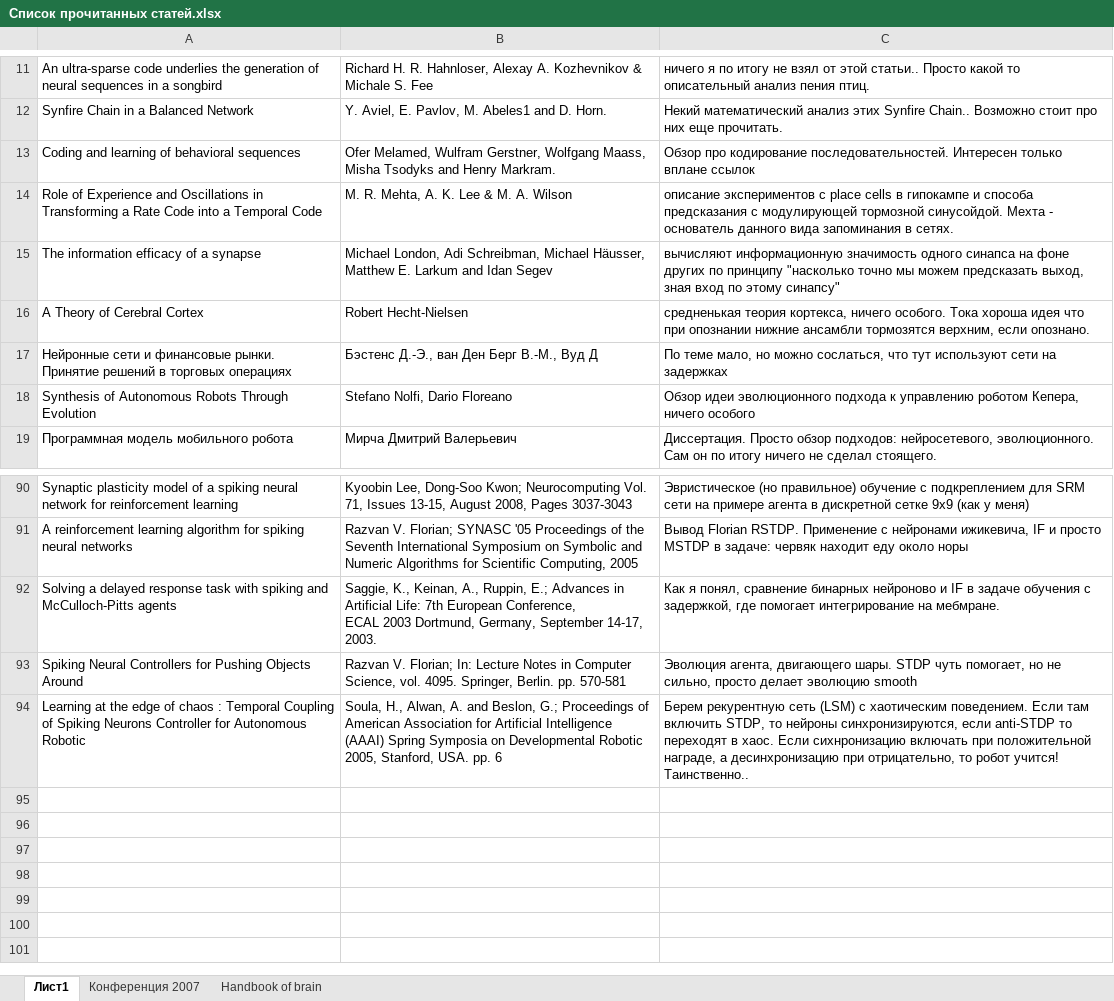
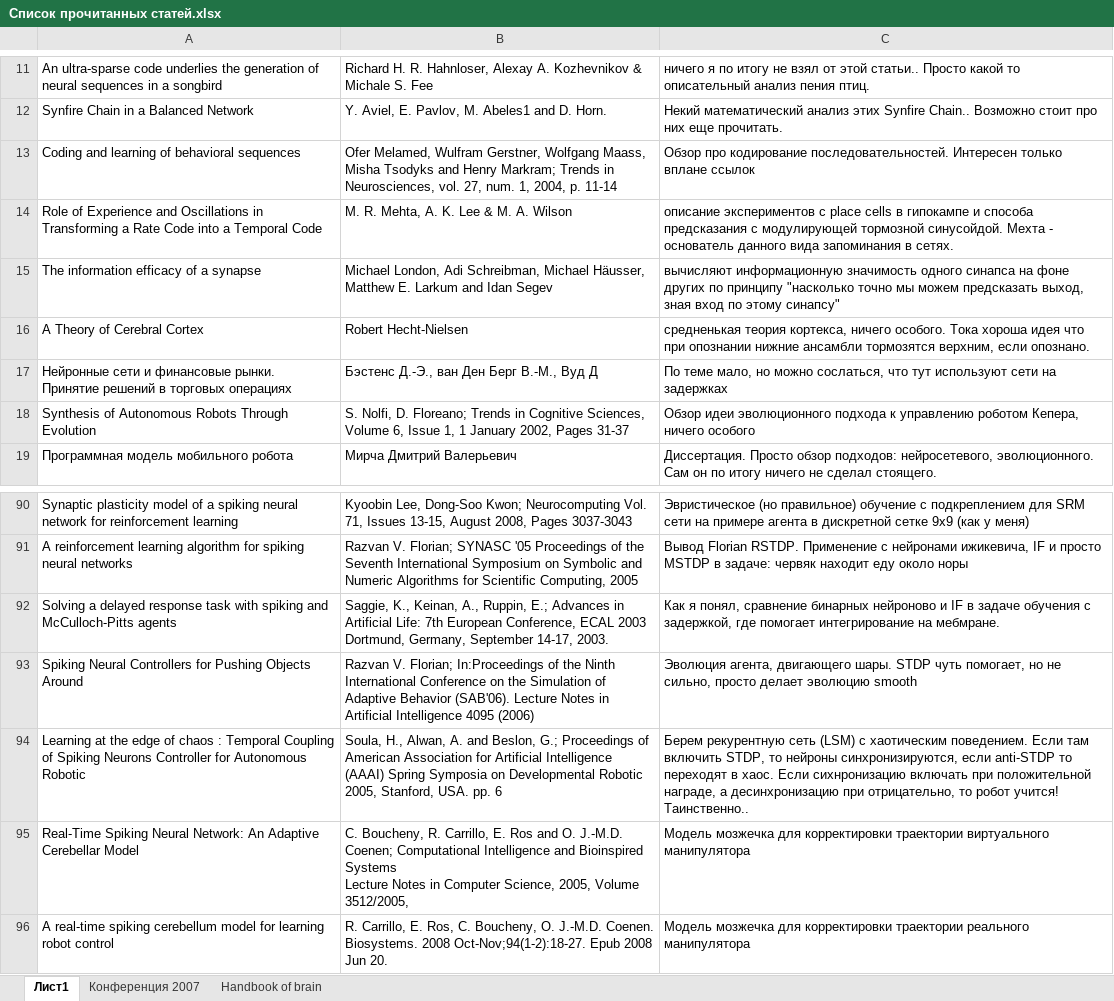
Before and after one commit to vardaanbhat/ntebooks, an Excel workbook: Список прочитанных статей.xlsx, sheet Лист1, drawn as a sheet; only a part is shown, gaps mark what is left out; values as stored, in another font and other column widths than the file's, no borders; ↵ is a line break in a cell; the diff names each change by its address in the sheet, - before the commit and + after, or states it on an @@ line.

```diff
--- a/Список прочитанных статей.xlsx (sheet Лист1)
+++ b/Список прочитанных статей.xlsx (sheet Лист1)
-B13: …and Henry Markram.
+B13: …and Henry Markram; Trends in Neurosciences, vol. 27, num. 1, 2004, p. 11-14
-B18: Stefano Nolfi, Dario Floreano
+B18: S. Nolfi, D. Floreano; Trends in Cognitive Sciences, Volume 6, Issue 1, 1 January 2002, Pages 31-37
-B92: …14-17, 2003.
+B92: …14-17, 2003.
-B93: …V. Florian; In: Lecture Notes in Computer Science, vol. 4095. Springer, Berlin. pp. 570-581
+B93: …V. Florian; In:Proceedings of the Ninth International Conference on the Simulation of Adaptive Behavior (SAB'06). Lecture Notes in Artificial Intelligence 4095 (2006)
+row 95: Real-Time Spiking Neural Network: An Adaptive Cerebellar Model | C. Boucheny, R. Carrillo, E. Ros and O. J.-M.D. Coenen; Computational Intelligence and Bioinspired Systems ↵ Lecture Notes in Computer Science, 2005, Volume 3512/2005, | Модель мозжечка для корректировки траектории виртуального манипулятора
+row 96: A real-time spiking cerebellum model for learning robot control | R. Carrillo, E. Ros, C. Boucheny, O. J.-M.D. Coenen. Biosystems. 2008 Oct-Nov;94(1-2):18-27. Epub 2008 Jun 20. | Модель мозжечка для корректировки траектории реального манипулятора
```
Also changed, not shown: 2 other files.
